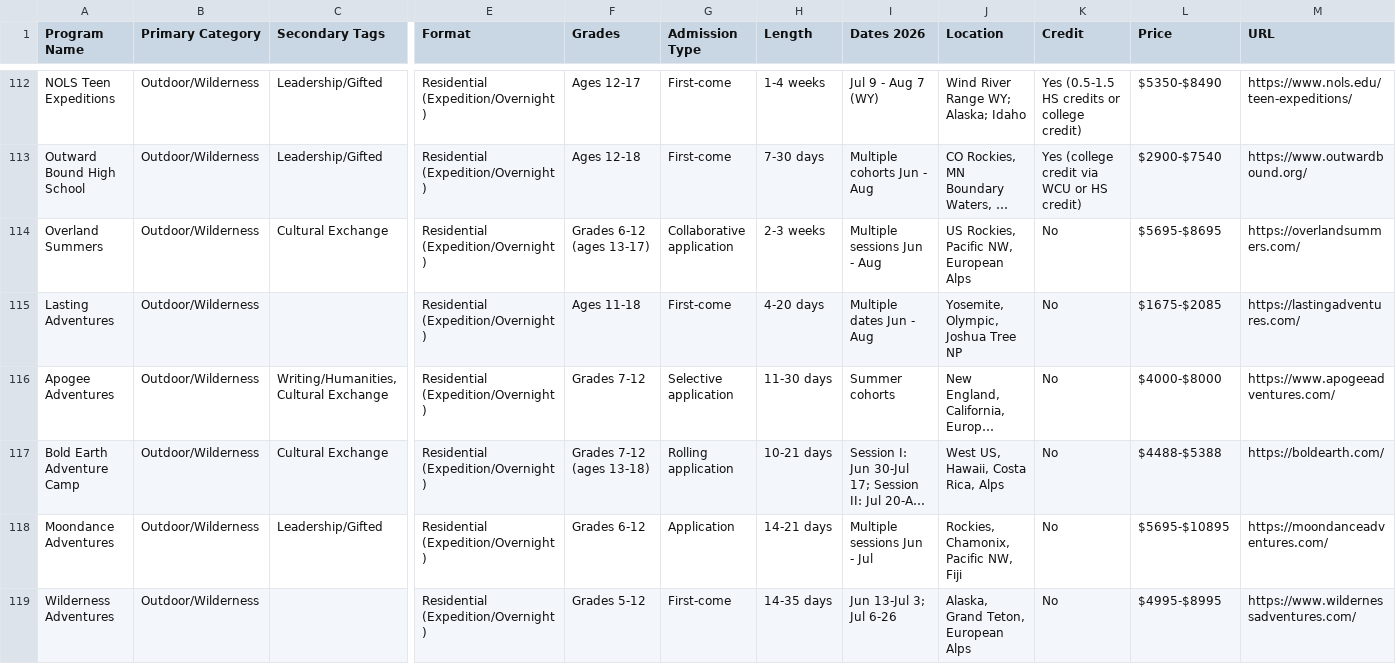
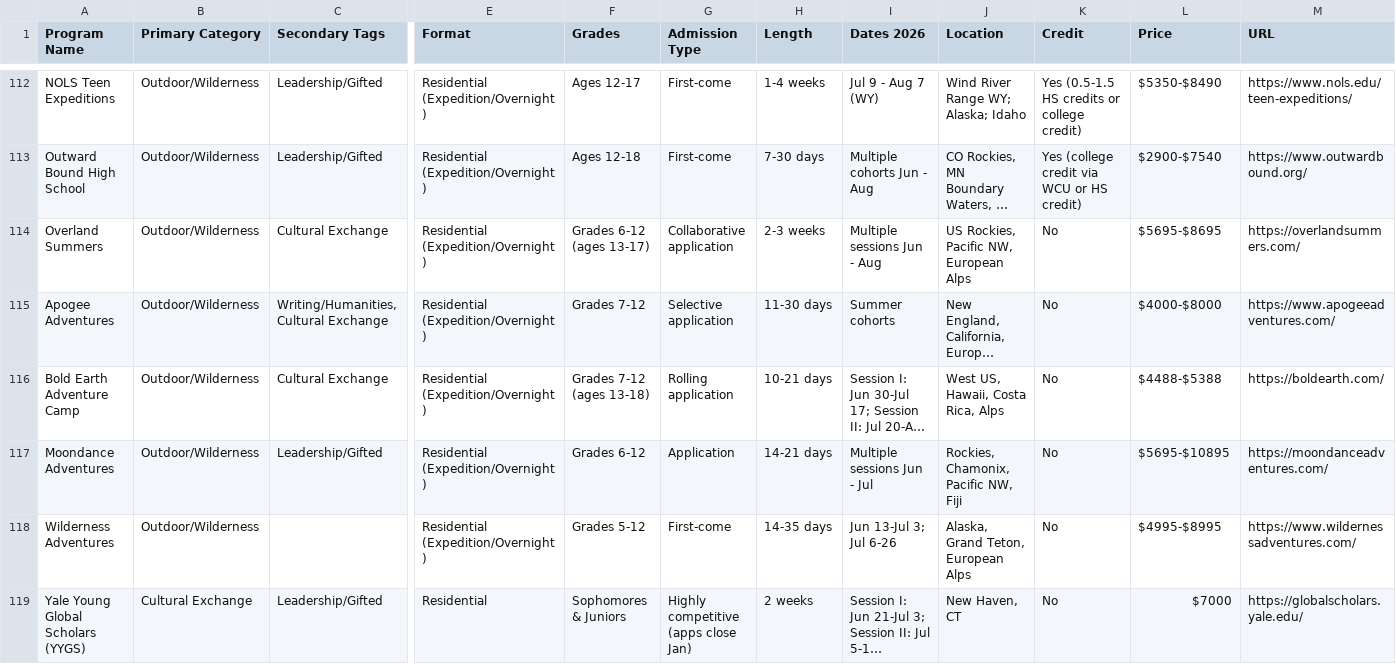
Before and after one commit to isteinerCA/groundwork, a CSV file: data/source/summer-programs.csv, drawn as a sheet; only a part is shown, gaps mark what is left out; the shorter side is filled out with more unchanged rows; long unchanged cells end in …; rows hold the shown columns only; the diff names each change by its address in the sheet, - before the commit and + after, or states it on an @@ line.

```diff
--- a/data/source/summer-programs.csv
+++ b/data/source/summer-programs.csv
-row 115: Lasting Adventures | Outdoor/Wilderness |  | Residential (Expedition/Overnight) | Ages 11-18 | First-come | 4-20 days | Multiple dates Jun - Aug | Yosemite, Olympic, Joshua Tree NP | No | $1675-$2085 | https://lastingadventures.com/
```
Also changed, not shown: 4 other files.
